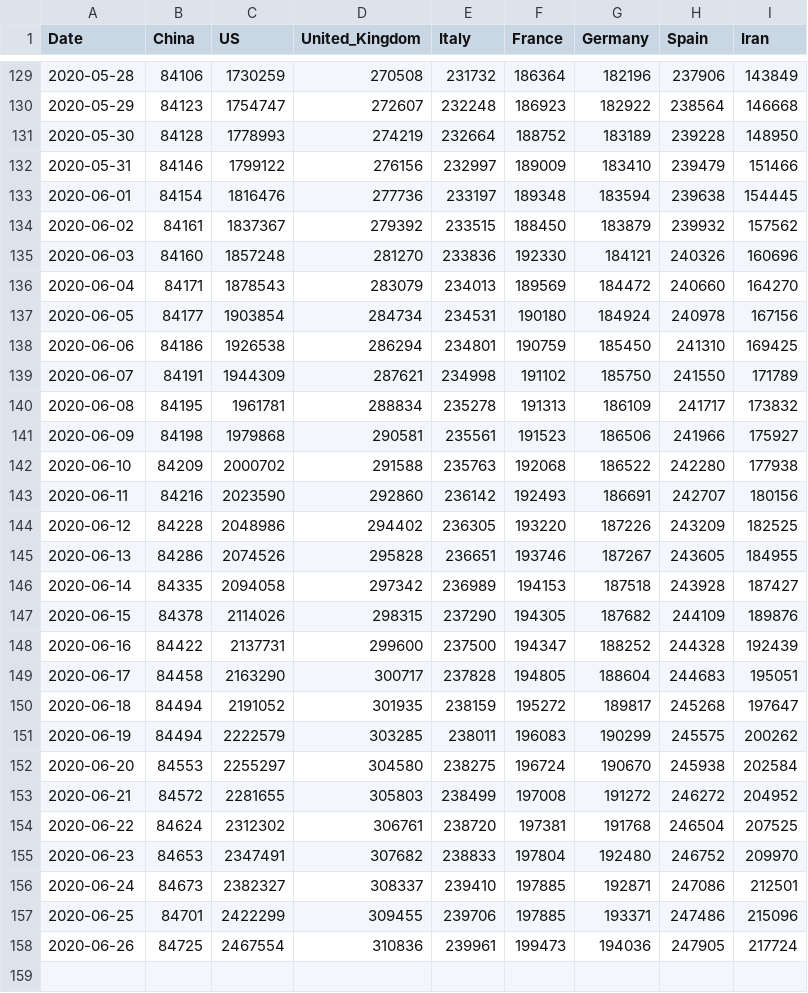
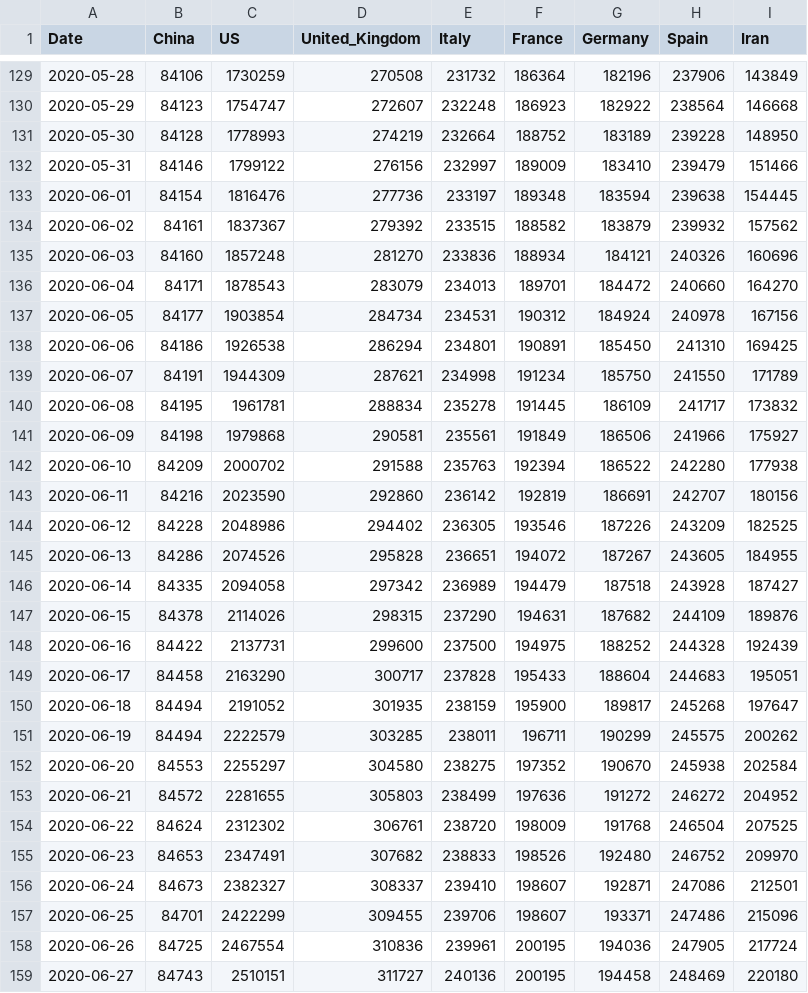
Before and after one commit to nikitasg/covid19-data, a CSV file: data/key-countries-pivoted.csv, drawn as a sheet; only a part is shown, gaps mark what is left out.

```diff
--- a/data/key-countries-pivoted.csv
+++ b/data/key-countries-pivoted.csv
@@ -133,26 +133,27 @@ Date,China,US,United_Kingdom,Italy,France,Germany,Spain,Iran
 2020-06-01,84154,1816476,277736,233197,189348,183594,239638,154445
-2020-06-02,84161,1837367,279392,233515,188450,183879,239932,157562
-2020-06-03,84160,1857248,281270,233836,192330,184121,240326,160696
-2020-06-04,84171,1878543,283079,234013,189569,184472,240660,164270
-2020-06-05,84177,1903854,284734,234531,190180,184924,240978,167156
-2020-06-06,84186,1926538,286294,234801,190759,185450,241310,169425
-2020-06-07,84191,1944309,287621,234998,191102,185750,241550,171789
-2020-06-08,84195,1961781,288834,235278,191313,186109,241717,173832
-2020-06-09,84198,1979868,290581,235561,191523,186506,241966,175927
-2020-06-10,84209,2000702,291588,235763,192068,186522,242280,177938
-2020-06-11,84216,2023590,292860,236142,192493,186691,242707,180156
-2020-06-12,84228,2048986,294402,236305,193220,187226,243209,182525
-2020-06-13,84286,2074526,295828,236651,193746,187267,243605,184955
-2020-06-14,84335,2094058,297342,236989,194153,187518,243928,187427
-2020-06-15,84378,2114026,298315,237290,194305,187682,244109,189876
-2020-06-16,84422,2137731,299600,237500,194347,188252,244328,192439
-2020-06-17,84458,2163290,300717,237828,194805,188604,244683,195051
-2020-06-18,84494,2191052,301935,238159,195272,189817,245268,197647
-2020-06-19,84494,2222579,303285,238011,196083,190299,245575,200262
-2020-06-20,84553,2255297,304580,238275,196724,190670,245938,202584
-2020-06-21,84572,2281655,305803,238499,197008,191272,246272,204952
-2020-06-22,84624,2312302,306761,238720,197381,191768,246504,207525
-2020-06-23,84653,2347491,307682,238833,197804,192480,246752,209970
-2020-06-24,84673,2382327,308337,239410,197885,192871,247086,212501
-2020-06-25,84701,2422299,309455,239706,197885,193371,247486,215096
-2020-06-26,84725,2467554,310836,239961,199473,194036,247905,217724
+2020-06-02,84161,1837367,279392,233515,188582,183879,239932,157562
+2020-06-03,84160,1857248,281270,233836,188934,184121,240326,160696
+2020-06-04,84171,1878543,283079,234013,189701,184472,240660,164270
+2020-06-05,84177,1903854,284734,234531,190312,184924,240978,167156
+2020-06-06,84186,1926538,286294,234801,190891,185450,241310,169425
+2020-06-07,84191,1944309,287621,234998,191234,185750,241550,171789
+2020-06-08,84195,1961781,288834,235278,191445,186109,241717,173832
+2020-06-09,84198,1979868,290581,235561,191849,186506,241966,175927
+2020-06-10,84209,2000702,291588,235763,192394,186522,242280,177938
+2020-06-11,84216,2023590,292860,236142,192819,186691,242707,180156
+2020-06-12,84228,2048986,294402,236305,193546,187226,243209,182525
+2020-06-13,84286,2074526,295828,236651,194072,187267,243605,184955
+2020-06-14,84335,2094058,297342,236989,194479,187518,243928,187427
+2020-06-15,84378,2114026,298315,237290,194631,187682,244109,189876
+2020-06-16,84422,2137731,299600,237500,194975,188252,244328,192439
+2020-06-17,84458,2163290,300717,237828,195433,188604,244683,195051
+2020-06-18,84494,2191052,301935,238159,195900,189817,245268,197647
+2020-06-19,84494,2222579,303285,238011,196711,190299,245575,200262
+2020-06-20,84553,2255297,304580,238275,197352,190670,245938,202584
+2020-06-21,84572,2281655,305803,238499,197636,191272,246272,204952
+2020-06-22,84624,2312302,306761,238720,198009,191768,246504,207525
+2020-06-23,84653,2347491,307682,238833,198526,192480,246752,209970
+2020-06-24,84673,2382327,308337,239410,198607,192871,247086,212501
+2020-06-25,84701,2422299,309455,239706,198607,193371,247486,215096
+2020-06-26,84725,2467554,310836,239961,200195,194036,247905,217724
+2020-06-27,84743,2510151,311727,240136,200195,194458,248469,220180
```
Also changed, not shown: data/worldwide-aggregated.csv, 3 other files.
